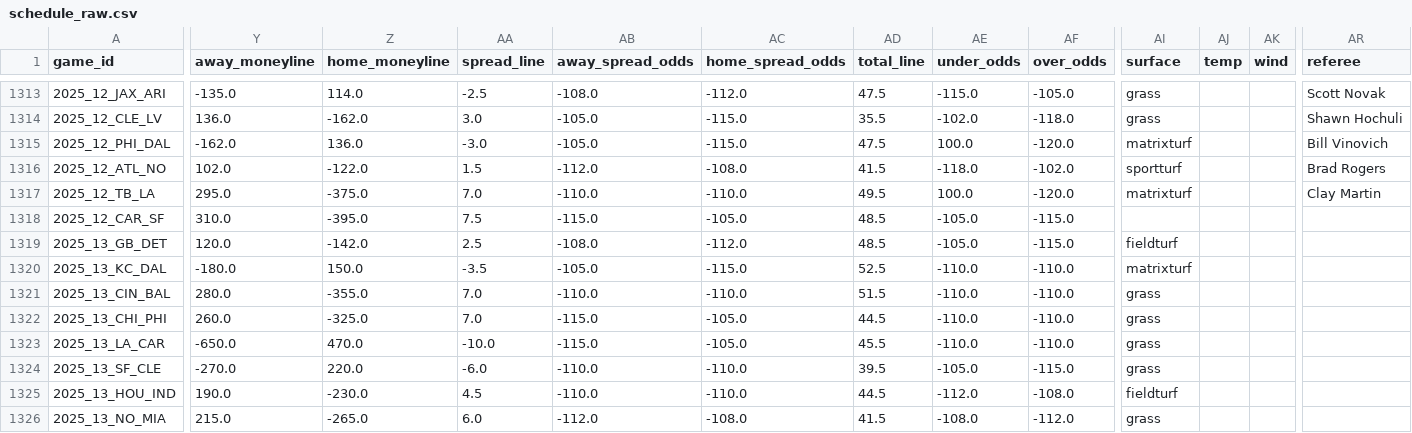
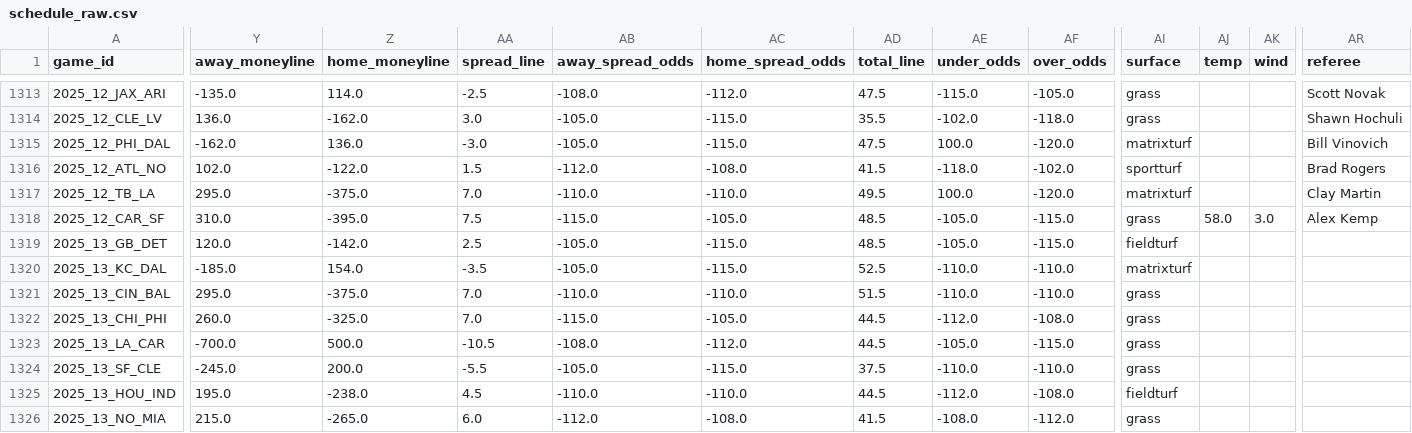
Before and after one commit to dstaggs-15/fantasymanager25, a CSV file: docs/data/raw/schedule_raw.csv, drawn as a sheet; only a part is shown, gaps mark what is left out; the diff covers the shown part only; the diff names each change by its address in the sheet, - before the commit and + after, or states it on an @@ line.

```diff
--- a/docs/data/raw/schedule_raw.csv
+++ b/docs/data/raw/schedule_raw.csv
-AI1318 (surface): (empty)
+AI1318 (surface): grass
-AJ1318 (temp): (empty)
+AJ1318 (temp): 58.0
-AK1318 (wind): (empty)
+AK1318 (wind): 3.0
-AR1318 (referee): (empty)
+AR1318 (referee): Alex Kemp
-AB1319 (away_spread_odds): -108.0
+AB1319 (away_spread_odds): -105.0
-AC1319 (home_spread_odds): -112.0
+AC1319 (home_spread_odds): -115.0
-Y1320 (away_moneyline): -180.0
+Y1320 (away_moneyline): -185.0
-Z1320 (home_moneyline): 150.0
+Z1320 (home_moneyline): 154.0
-Y1321 (away_moneyline): 280.0
+Y1321 (away_moneyline): 295.0
-Z1321 (home_moneyline): -355.0
+Z1321 (home_moneyline): -375.0
-AE1322 (under_odds): -110.0
+AE1322 (under_odds): -112.0
-AF1322 (over_odds): -110.0
+AF1322 (over_odds): -108.0
-Y1323 (away_moneyline): -650.0
+Y1323 (away_moneyline): -700.0
-Z1323 (home_moneyline): 470.0
+Z1323 (home_moneyline): 500.0
-AA1323 (spread_line): -10.0
+AA1323 (spread_line): -10.5
-AB1323 (away_spread_odds): -115.0
+AB1323 (away_spread_odds): -108.0
-AC1323 (home_spread_odds): -105.0
+AC1323 (home_spread_odds): -112.0
-AD1323 (total_line): 45.5
+AD1323 (total_line): 44.5
-AE1323 (under_odds): -110.0
+AE1323 (under_odds): -105.0
-AF1323 (over_odds): -110.0
+AF1323 (over_odds): -115.0
-Y1324 (away_moneyline): -270.0
+Y1324 (away_moneyline): -245.0
-Z1324 (home_moneyline): 220.0
+Z1324 (home_moneyline): 200.0
-AA1324 (spread_line): -6.0
+AA1324 (spread_line): -5.5
-AB1324 (away_spread_odds): -110.0
+AB1324 (away_spread_odds): -105.0
-AC1324 (home_spread_odds): -110.0
+AC1324 (home_spread_odds): -115.0
-AD1324 (total_line): 39.5
+AD1324 (total_line): 37.5
-AE1324 (under_odds): -105.0
+AE1324 (under_odds): -110.0
-AF1324 (over_odds): -115.0
+AF1324 (over_odds): -110.0
-Y1325 (away_moneyline): 190.0
+Y1325 (away_moneyline): 195.0
-Z1325 (home_moneyline): -230.0
+Z1325 (home_moneyline): -238.0
```
Also changed, not shown: 142 edited cells elsewhere in this file.
